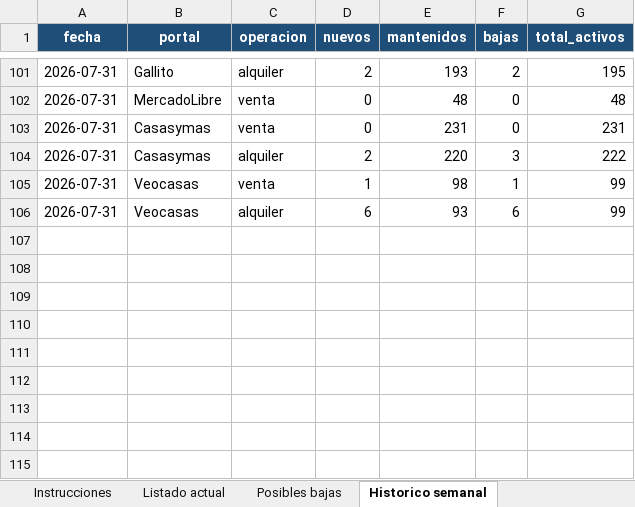
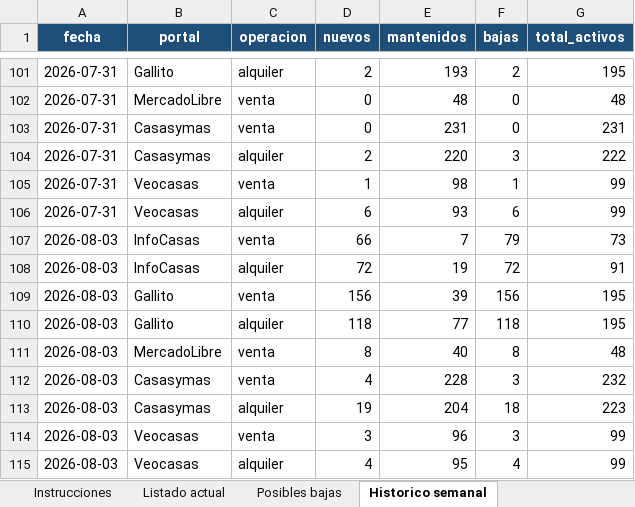
Before and after one commit to togetherviajesapp/Realstate, an Excel workbook: Reporte_Inmuebles_Montevideo.xlsx, sheet Historico semanal, drawn as a sheet; only a part is shown, gaps mark what is left out; values as stored, in another font and other column widths than the file's, no borders; the diff names each change by its address in the sheet, - before the commit and + after, or states it on an @@ line.

```diff
--- a/Reporte_Inmuebles_Montevideo.xlsx (sheet Historico semanal)
+++ b/Reporte_Inmuebles_Montevideo.xlsx (sheet Historico semanal)
+row 107: 2026-08-03 | InfoCasas | venta | 66 | 7 | 79 | 73
+row 108: 2026-08-03 | InfoCasas | alquiler | 72 | 19 | 72 | 91
+row 109: 2026-08-03 | Gallito | venta | 156 | 39 | 156 | 195
+row 110: 2026-08-03 | Gallito | alquiler | 118 | 77 | 118 | 195
+row 111: 2026-08-03 | MercadoLibre | venta | 8 | 40 | 8 | 48
+row 112: 2026-08-03 | Casasymas | venta | 4 | 228 | 3 | 232
+row 113: 2026-08-03 | Casasymas | alquiler | 19 | 204 | 18 | 223
+row 114: 2026-08-03 | Veocasas | venta | 3 | 96 | 3 | 99
+row 115: 2026-08-03 | Veocasas | alquiler | 4 | 95 | 4 | 99
```
Also changed, not shown: sheet Listado actual, sheet Posibles bajas, sheet Resumen y Grafica, sheet Instrucciones, charts or pictures, 5 other files.
